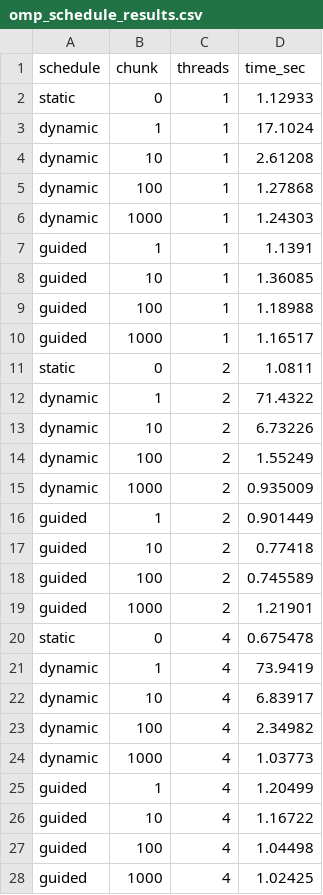
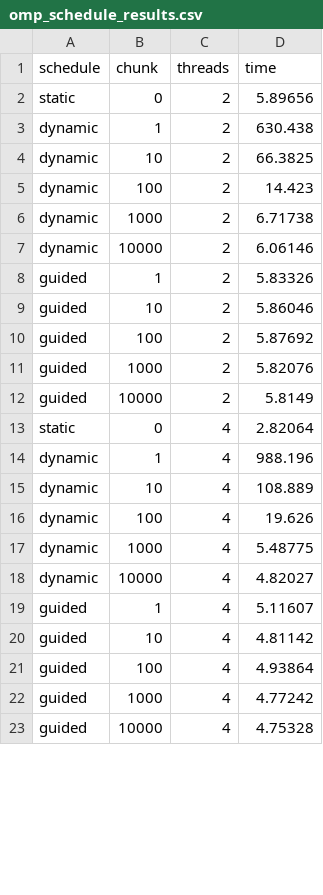
Before and after one commit to Scherp03/Parallelized-Solution-of-1D-Heat-Equation, a CSV file: omp_schedule_test/omp_schedule_results.csv, drawn as a sheet; only a part is shown; the diff covers the shown part only.

```diff
--- a/omp_schedule_test/omp_schedule_results.csv
+++ b/omp_schedule_test/omp_schedule_results.csv
@@ -1,28 +1,23 @@
-schedule,chunk,threads,time_sec
-static,0,1,1.12933
-dynamic,1,1,17.1024
-dynamic,10,1,2.61208
-dynamic,100,1,1.27868
-dynamic,1000,1,1.24303
-guided,1,1,1.1391
-guided,10,1,1.36085
-guided,100,1,1.18988
-guided,1000,1,1.16517
-static,0,2,1.0811
-dynamic,1,2,71.4322
-dynamic,10,2,6.73226
-dynamic,100,2,1.55249
-dynamic,1000,2,0.935009
-guided,1,2,0.901449
-guided,10,2,0.77418
-guided,100,2,0.745589
-guided,1000,2,1.21901
-static,0,4,0.675478
-dynamic,1,4,73.9419
-dynamic,10,4,6.83917
-dynamic,100,4,2.34982
-dynamic,1000,4,1.03773
-guided,1,4,1.20499
-guided,10,4,1.16722
-guided,100,4,1.04498
-guided,1000,4,1.02425
+schedule,chunk,threads,time
+static,0,2,5.89656
+dynamic,1,2,630.438
+dynamic,10,2,66.3825
+dynamic,100,2,14.423
+dynamic,1000,2,6.71738
+dynamic,10000,2,6.06146
+guided,1,2,5.83326
+guided,10,2,5.86046
+guided,100,2,5.87692
+guided,1000,2,5.82076
+guided,10000,2,5.8149
+static,0,4,2.82064
+dynamic,1,4,988.196
+dynamic,10,4,108.889
+dynamic,100,4,19.626
+dynamic,1000,4,5.48775
+dynamic,10000,4,4.82027
+guided,1,4,5.11607
+guided,10,4,4.81142
+guided,100,4,4.93864
+guided,1000,4,4.77242
+guided,10000,4,4.75328
```
Also changed, not shown: 4 added rows and 18 edited cells elsewhere in this file, 10 other files.
